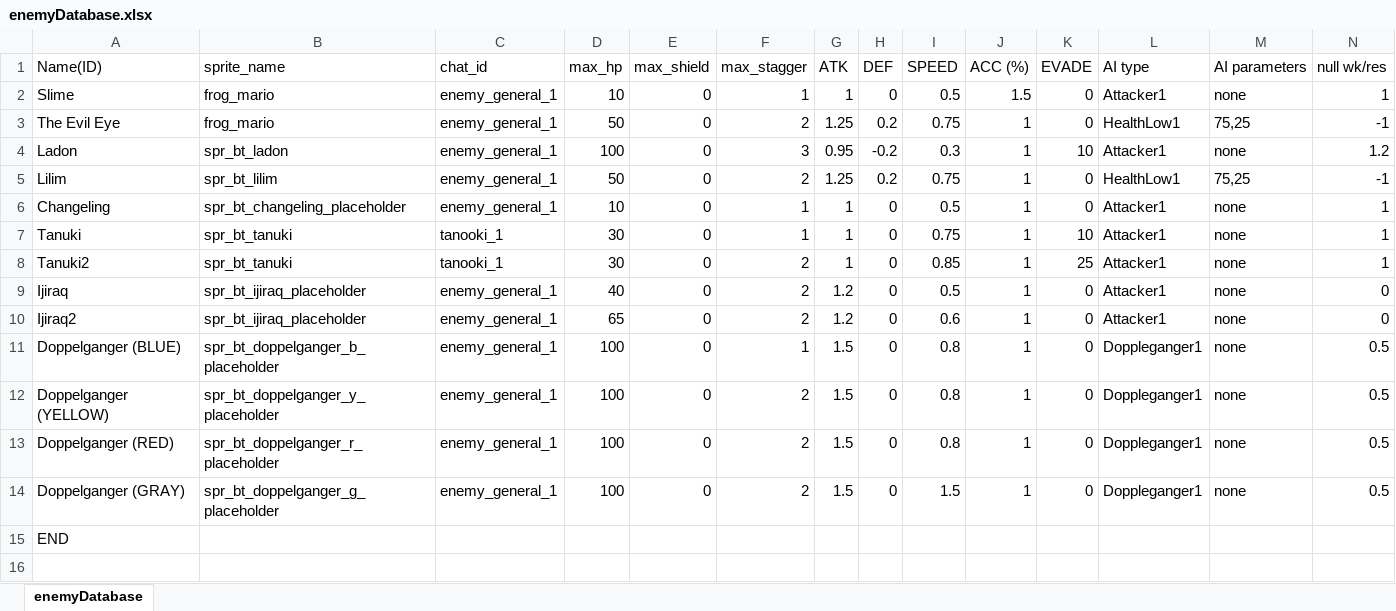
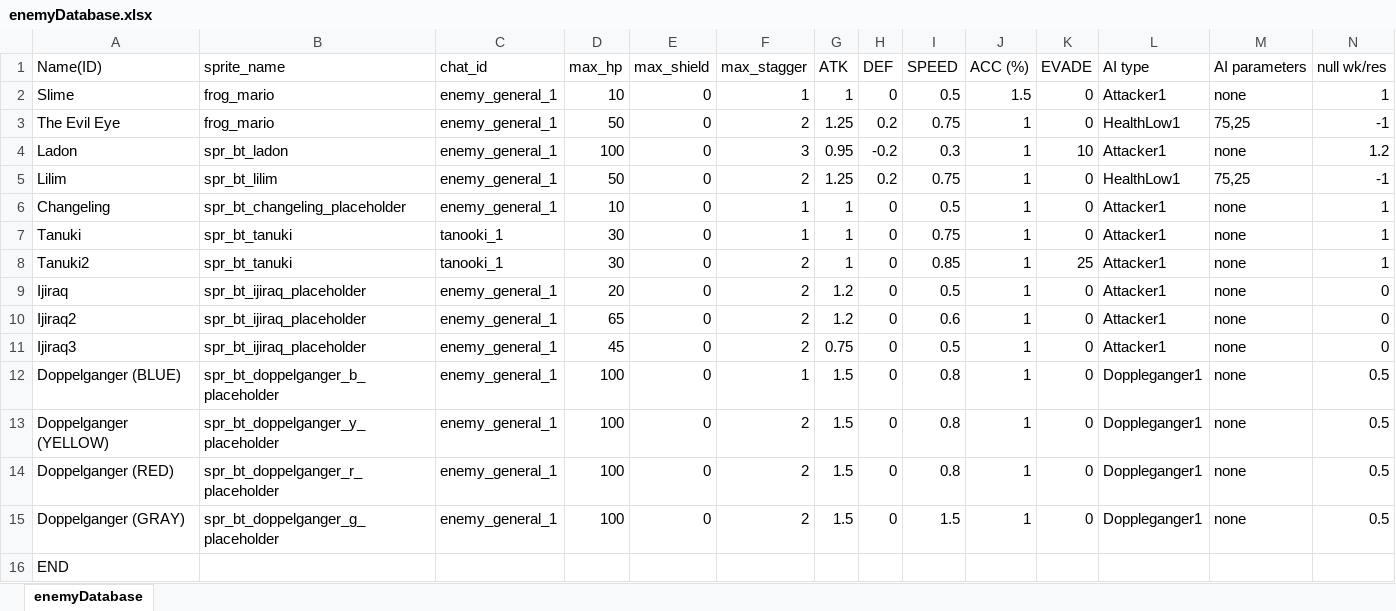
Before and after one commit to Fangee/typocrypha, an Excel workbook: Typocrypha/Assets/excel/enemyDatabase.xlsx, sheet enemyDatabase, drawn as a sheet; only a part is shown; values as stored, in another font and other column widths than the file's, no borders; rows hold the shown columns only; the diff names each change by its address in the sheet, - before the commit and + after, or states it on an @@ line.

```diff
--- a/Typocrypha/Assets/excel/enemyDatabase.xlsx (sheet enemyDatabase)
+++ b/Typocrypha/Assets/excel/enemyDatabase.xlsx (sheet enemyDatabase)
-K7 (EVADE): 10
+K7 (EVADE): 0
-D9 (max_hp): 40
+D9 (max_hp): 20
+row 11: Ijiraq3 | spr_bt_ijiraq_placeholder | enemy_general_1 | 45 | 0 | 2 | 0.75 | 0 | 0.5 | 1 | 0 | Attacker1 | none | 0
```
Also changed, not shown: Typocrypha/Assets/excel/gameflows/playtest1.xlsx, Typocrypha/Assets/excel/spellDictionary.xlsx, 31 other files.
